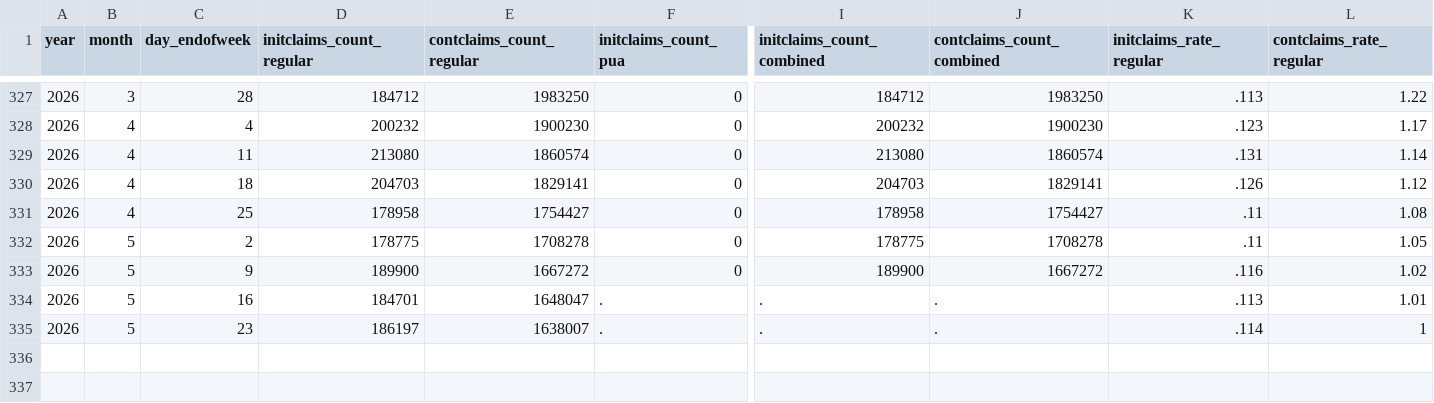
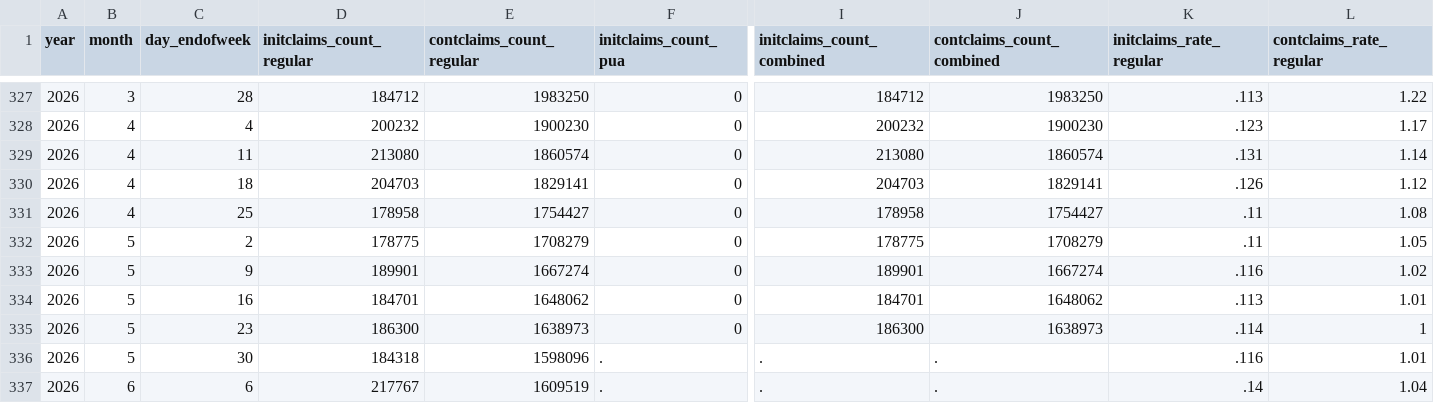
Before and after one commit to OpportunityInsights/EconomicTracker, a CSV file: data/UI Claims - National - Weekly.csv, drawn as a sheet; only a part is shown, gaps mark what is left out; addresses are those after the commit; rows hold the shown columns only; the diff names each change by its address in the sheet, - before the commit and + after, or states it on an @@ line.

```diff
--- a/data/UI Claims - National - Weekly.csv
+++ b/data/UI Claims - National - Weekly.csv
-E332 (contclaims_count_regular): 1708278
+E332 (contclaims_count_regular): 1708279
-J332 (contclaims_count_combined): 1708278
+J332 (contclaims_count_combined): 1708279
-D333 (initclaims_count_regular): 189900
+D333 (initclaims_count_regular): 189901
-E333 (contclaims_count_regular): 1667272
+E333 (contclaims_count_regular): 1667274
-I333 (initclaims_count_combined): 189900
+I333 (initclaims_count_combined): 189901
-J333 (contclaims_count_combined): 1667272
+J333 (contclaims_count_combined): 1667274
+row 334: 2026 | 5 | 16 | 184701 | 1648062 | 0 | 184701 | 1648062 | .113 | 1.01
+row 335: 2026 | 5 | 23 | 186300 | 1638973 | 0 | 186300 | 1638973 | .114 | 1
-C336 (day_endofweek): 16
+C336 (day_endofweek): 30
-D336 (initclaims_count_regular): 184701
+D336 (initclaims_count_regular): 184318
-E336 (contclaims_count_regular): 1648047
+E336 (contclaims_count_regular): 1598096
-K336 (initclaims_rate_regular): .113
+K336 (initclaims_rate_regular): .116
-B337 (month): 5
+B337 (month): 6
-C337 (day_endofweek): 23
+C337 (day_endofweek): 6
-D337 (initclaims_count_regular): 186197
+D337 (initclaims_count_regular): 217767
-E337 (contclaims_count_regular): 1638007
+E337 (contclaims_count_regular): 1609519
-K337 (initclaims_rate_regular): .114
+K337 (initclaims_rate_regular): .14
-L337 (contclaims_rate_regular): 1
+L337 (contclaims_rate_regular): 1.04
```
Also changed, not shown: data/UI Claims - City - Weekly.csv, 2 other files.
